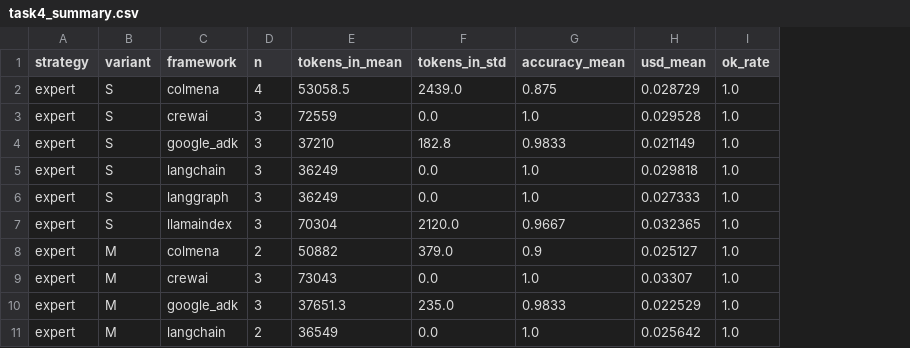
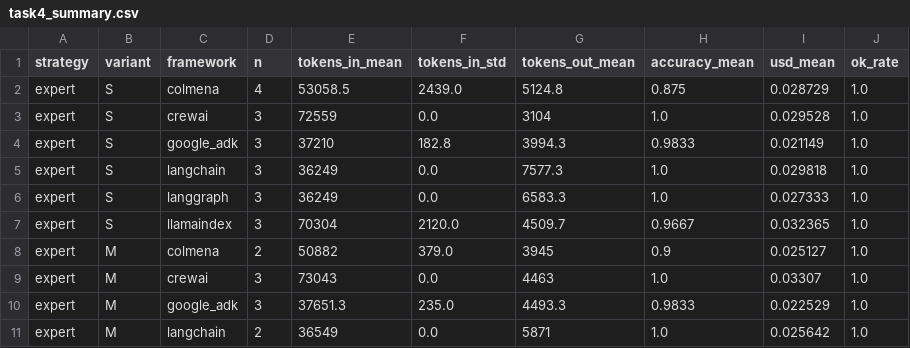
Before and after one commit to Startti/colmena-bench, a CSV file: runs/task04/task4_summary.csv, drawn as a sheet; only a part is shown; the diff names each change by its address in the sheet, - before the commit and + after, or states it on an @@ line.

Commit message:
feat(task04): add output-token column (explains naive's cost: huge generation, not a USD bug)
Verified: accuracy (vs ground truth), tokens (provider-authoritative), and USD are
all correct. Naive's high USD is real — the model over-generates 37-64k output
tokens (hitting gemini's cap) trying to 'reason' over raw rows; at $2.5/1M output
that dominates cost. Expert keeps output small (3-8k). No cached tokens (0%).

```diff
--- a/runs/task04/task4_summary.csv
+++ b/runs/task04/task4_summary.csv
+column G (tokens_out_mean), rows 2-11: 5124.8 | 3104 | 3994.3 | 7577.3 | 6583.3 | 4509.7 | 3945 | 4463 | 4493.3 | 5871
```
Also changed, not shown: 2 other files.
